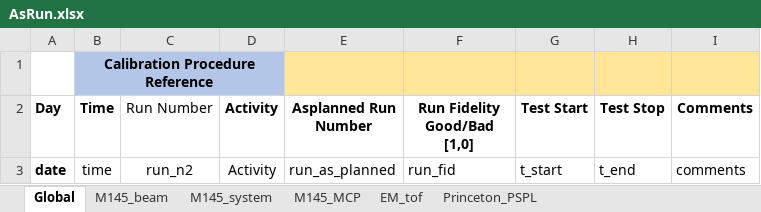
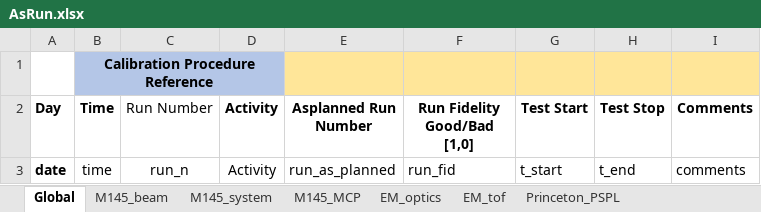
Before and after one commit to jonbowr/pyMAP, an Excel workbook: cal/Test_Repo/AsRun.xlsx, sheet Global, drawn as a sheet; values as stored, in another font and other column widths than the file's, no borders; table styles not drawn; the diff names each change by its address in the sheet, - before the commit and + after, or states it on an @@ line.

```diff
--- a/cal/Test_Repo/AsRun.xlsx (sheet Global)
+++ b/cal/Test_Repo/AsRun.xlsx (sheet Global)
+sheet tab: EM_optics
-C3 (Run Number): run_n2
+C3 (Run Number): run_n
```
Also changed, not shown: sheet EM_tof, sheet M145_system, sheet Princeton_PSPL, sheet M145_MCP, sheet M145_beam, 3 other files.
